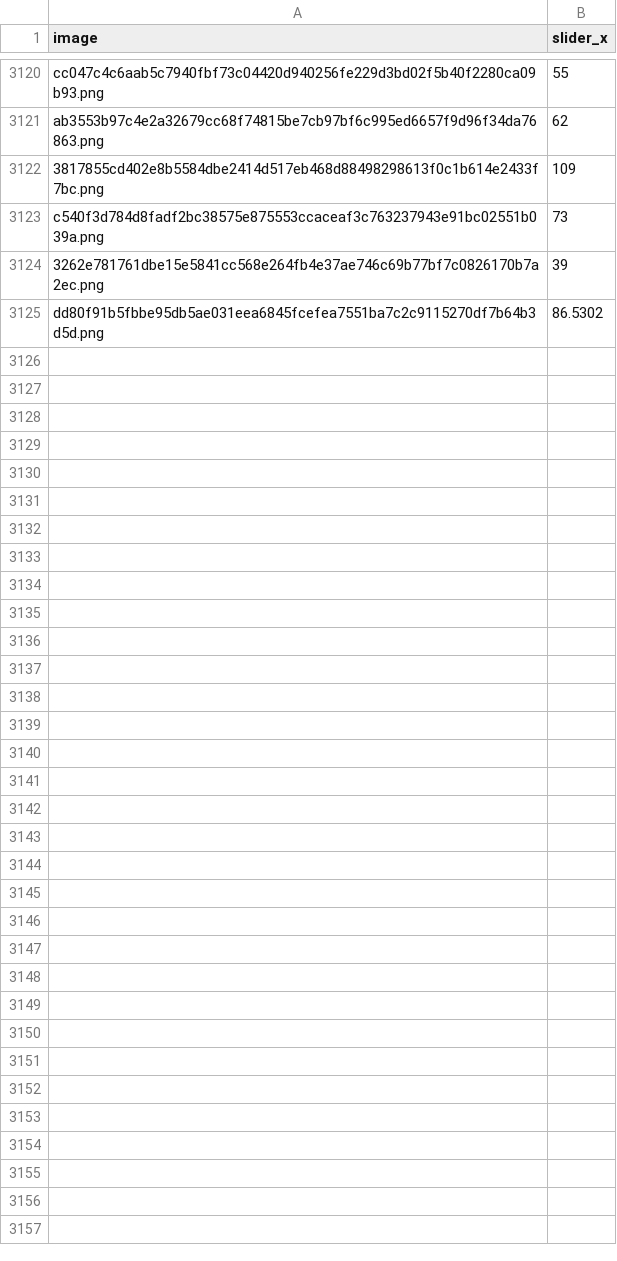
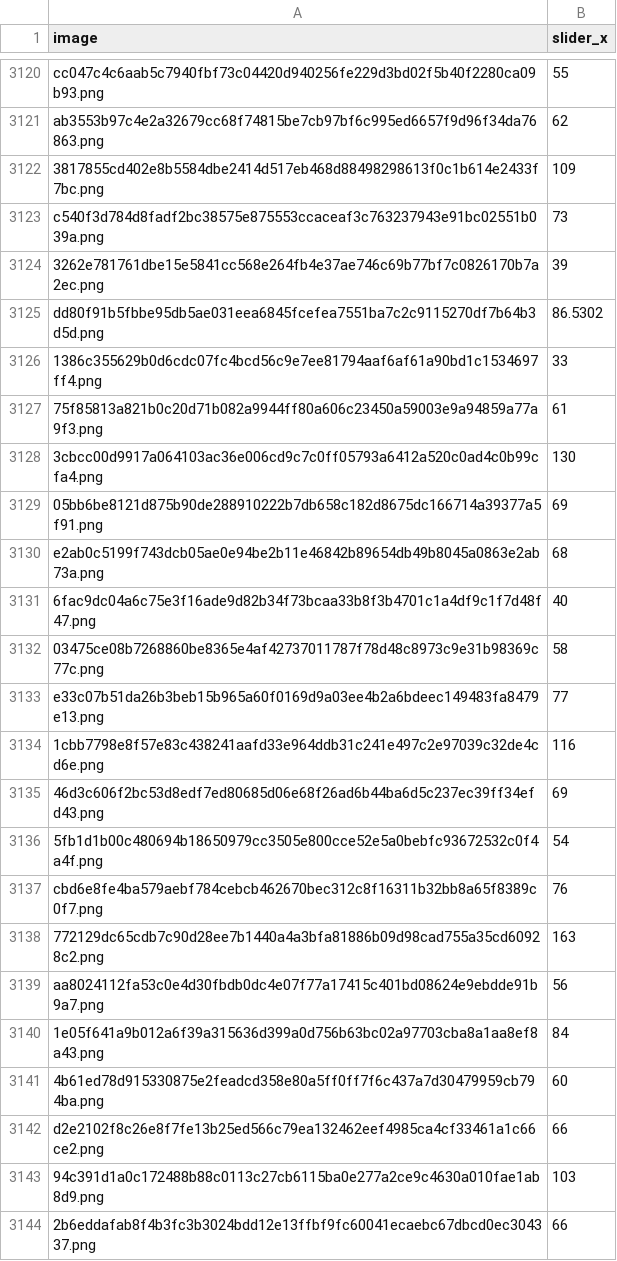
Before and after one commit to Huyt13/cap_sp, a CSV file: labels.csv, drawn as a sheet; only a part is shown, gaps mark what is left out; the diff covers the shown part only; the diff names each change by its address in the sheet, - before the commit and + after, or states it on an @@ line.

Commit message:
Update labels.csv

```diff
--- a/labels.csv
+++ b/labels.csv
+row 3126: 1386c355629b0d6cdc07fc4bcd56c9e7ee81794aaf6af61a90bd1c1534697ff4.png | 33
+row 3127: 75f85813a821b0c20d71b082a9944ff80a606c23450a59003e9a94859a77a9f3.png | 61
+row 3128: 3cbcc00d9917a064103ac36e006cd9c7c0ff05793a6412a520c0ad4c0b99cfa4.png | 130
+row 3129: 05bb6be8121d875b90de288910222b7db658c182d8675dc166714a39377a5f91.png | 69
+row 3130: e2ab0c5199f743dcb05ae0e94be2b11e46842b89654db49b8045a0863e2ab73a.png | 68
+row 3131: 6fac9dc04a6c75e3f16ade9d82b34f73bcaa33b8f3b4701c1a4df9c1f7d48f47.png | 40
+row 3132: 03475ce08b7268860be8365e4af42737011787f78d48c8973c9e31b98369c77c.png | 58
+row 3133: e33c07b51da26b3beb15b965a60f0169d9a03ee4b2a6bdeec149483fa8479e13.png | 77
+row 3134: 1cbb7798e8f57e83c438241aafd33e964ddb31c241e497c2e97039c32de4cd6e.png | 116
+row 3135: 46d3c606f2bc53d8edf7ed80685d06e68f26ad6b44ba6d5c237ec39ff34efd43.png | 69
+row 3136: 5fb1d1b00c480694b18650979cc3505e800cce52e5a0bebfc93672532c0f4a4f.png | 54
+row 3137: cbd6e8fe4ba579aebf784cebcb462670bec312c8f16311b32bb8a65f8389c0f7.png | 76
+row 3138: 772129dc65cdb7c90d28ee7b1440a4a3bfa81886b09d98cad755a35cd60928c2.png | 163
+row 3139: aa8024112fa53c0e4d30fbdb0dc4e07f77a17415c401bd08624e9ebdde91b9a7.png | 56
+row 3140: 1e05f641a9b012a6f39a315636d399a0d756b63bc02a97703cba8a1aa8ef8a43.png | 84
+row 3141: 4b61ed78d915330875e2feadcd358e80a5ff0ff7f6c437a7d30479959cb794ba.png | 60
+row 3142: d2e2102f8c26e8f7fe13b25ed566c79ea132462eef4985ca4cf33461a1c66ce2.png | 66
+row 3143: 94c391d1a0c172488b88c0113c27cb6115ba0e277a2ce9c4630a010fae1ab8d9.png | 103
+row 3144: 2b6eddafab8f4b3fc3b3024bdd12e13ffbf9fc60041ecaebc67dbcd0ec304337.png | 66
```
Also changed, not shown: 38 added rows elsewhere in this file.
